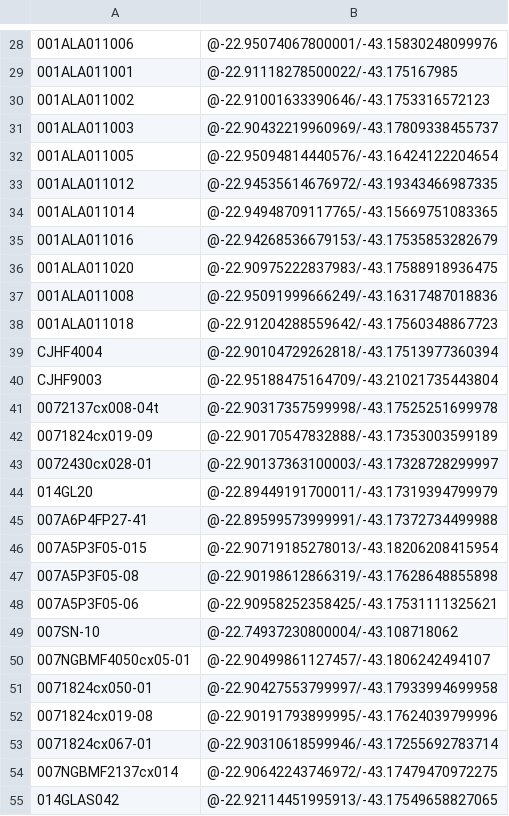
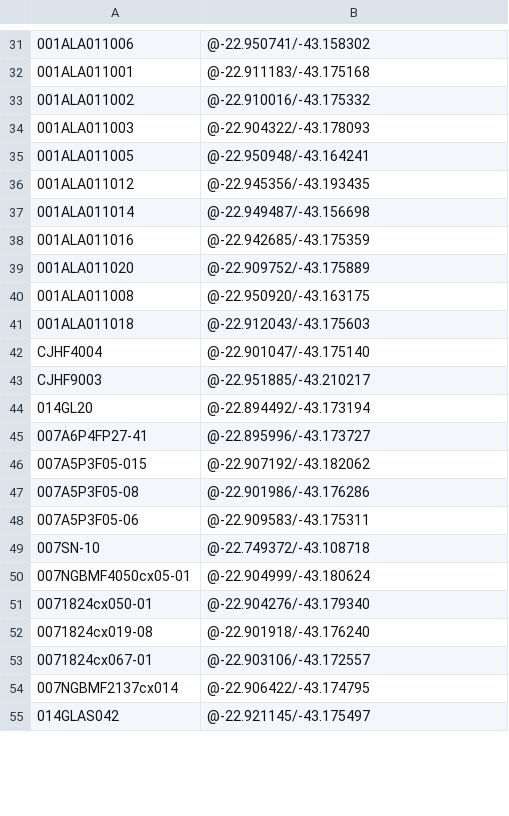
Before and after one commit to imaginerio/imaginerio-etl, a CSV file: dist-files/situated-views-wikidata.csv, drawn as a sheet; only a part is shown, gaps mark what is left out; removed rows and columns are numbered as before the commit, all else as after; the diff covers the shown part only; the diff names each change by its address in the sheet, - before the commit and + after, or states it on an @@ line.

```diff
--- a/dist-files/situated-views-wikidata.csv
+++ b/dist-files/situated-views-wikidata.csv
-B31: @-22.95074067800001/-43.15830248099976
+B31: @-22.950741/-43.158302
-B32: @-22.91118278500022/-43.175167985
+B32: @-22.911183/-43.175168
-B33: @-22.91001633390646/-43.1753316572123
+B33: @-22.910016/-43.175332
-B34: @-22.90432219960969/-43.17809338455737
+B34: @-22.904322/-43.178093
-B35: @-22.95094814440576/-43.16424122204654
+B35: @-22.950948/-43.164241
-B36: @-22.94535614676972/-43.19343466987335
+B36: @-22.945356/-43.193435
-B37: @-22.94948709117765/-43.15669751083365
+B37: @-22.949487/-43.156698
-B38: @-22.94268536679153/-43.17535853282679
+B38: @-22.942685/-43.175359
-B39: @-22.90975222837983/-43.17588918936475
+B39: @-22.909752/-43.175889
-B40: @-22.95091999666249/-43.16317487018836
+B40: @-22.950920/-43.163175
-B41: @-22.91204288559642/-43.17560348867723
+B41: @-22.912043/-43.175603
-B42: @-22.90104729262818/-43.17513977360394
+B42: @-22.901047/-43.175140
-B43: @-22.95188475164709/-43.21021735443804
+B43: @-22.951885/-43.210217
-row 41: 0072137cx008-04t | @-22.90317357599998/-43.17525251699978
-row 42: 0071824cx019-09 | @-22.90170547832888/-43.17353003599189
-row 43: 0072430cx028-01 | @-22.90137363100003/-43.17328728299997
-B44: @-22.89449191700011/-43.17319394799979
+B44: @-22.894492/-43.173194
-B45: @-22.89599573999991/-43.17372734499988
+B45: @-22.895996/-43.173727
-B46: @-22.90719185278013/-43.18206208415954
+B46: @-22.907192/-43.182062
-B47: @-22.90198612866319/-43.17628648855898
+B47: @-22.901986/-43.176286
-B48: @-22.90958252358425/-43.17531111325621
+B48: @-22.909583/-43.175311
-B49: @-22.74937230800004/-43.108718062
+B49: @-22.749372/-43.108718
-B50: @-22.90499861127457/-43.1806242494107
+B50: @-22.904999/-43.180624
-B51: @-22.90427553799997/-43.17933994699958
+B51: @-22.904276/-43.179340
-B52: @-22.90191793899995/-43.17624039799996
+B52: @-22.901918/-43.176240
-B53: @-22.90310618599946/-43.17255692783714
+B53: @-22.903106/-43.172557
-B54: @-22.90642243746972/-43.17479470972275
+B54: @-22.906422/-43.174795
-B55: @-22.92114451995913/-43.17549658827065
+B55: @-22.921145/-43.175497
```
Also changed, not shown: 13 added rows, 10 removed rows and 21 edited cells elsewhere in this file, dist-files/situated-views.csv, 2 other files.
